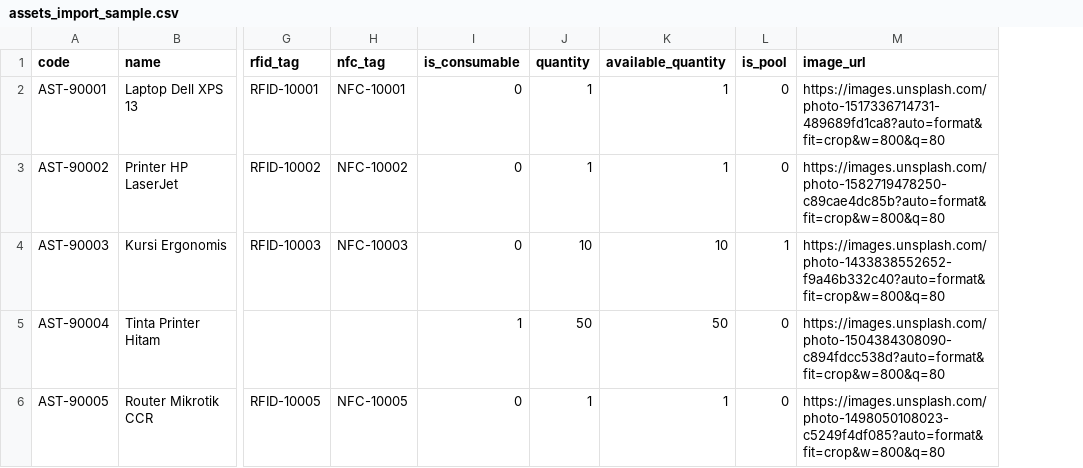
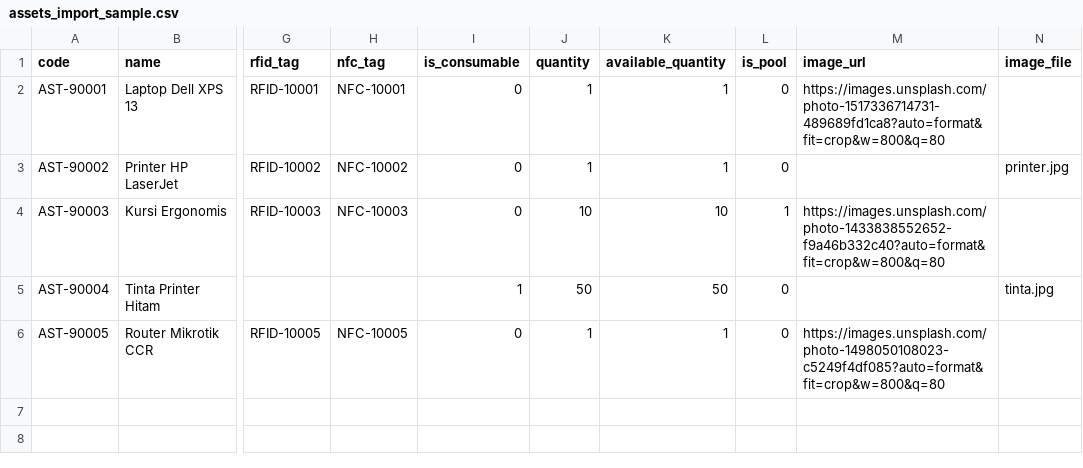
Before and after one commit to dev-ijf/asset-management-system, a CSV file: public/samples/assets_import_sample.csv, drawn as a sheet; only a part is shown, gaps mark what is left out; the diff names each change by its address in the sheet, - before the commit and + after, or states it on an @@ line.

Commit message:
Support import images via URL or ZIP file reference

```diff
--- a/public/samples/assets_import_sample.csv
+++ b/public/samples/assets_import_sample.csv
+column N (image_file), rows 3-5: printer.jpg |  | tinta.jpg
-M3 (image_url): https://images.unsplash.com/photo-1582719478250-c89cae4dc85b?auto=format&fit=crop&w=800&q=80
+M3 (image_url): (empty)
-M5 (image_url): https://images.unsplash.com/photo-1504384308090-c894fdcc538d?auto=format&fit=crop&w=800&q=80
+M5 (image_url): (empty)
```
Also changed, not shown: 2 other files.
